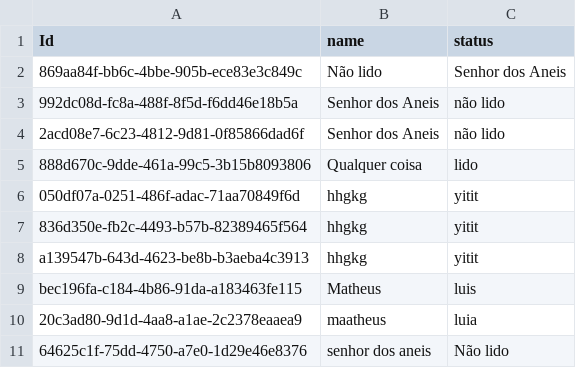
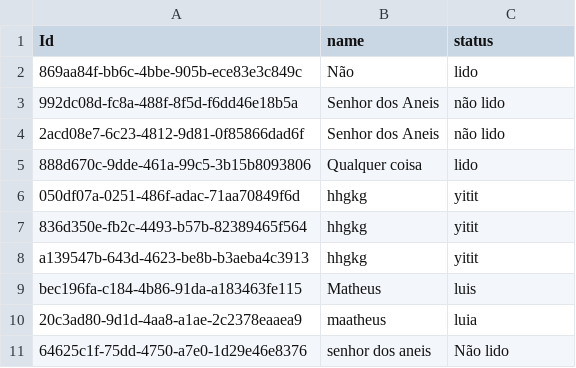
Before and after one commit to Grindorr/Final-Project, a CSV file: livros.csv, drawn as a sheet.

```diff
--- a/livros.csv
+++ b/livros.csv
@@ -1,3 +1,3 @@
 Id,name,status
-869aa84f-bb6c-4bbe-905b-ece83e3c849c,Não lido,Senhor dos Aneis
+869aa84f-bb6c-4bbe-905b-ece83e3c849c,Não,lido
 992dc08d-fc8a-488f-8f5d-f6dd46e18b5a,Senhor dos Aneis,não lido
```
Also changed, not shown: 1 other file.
